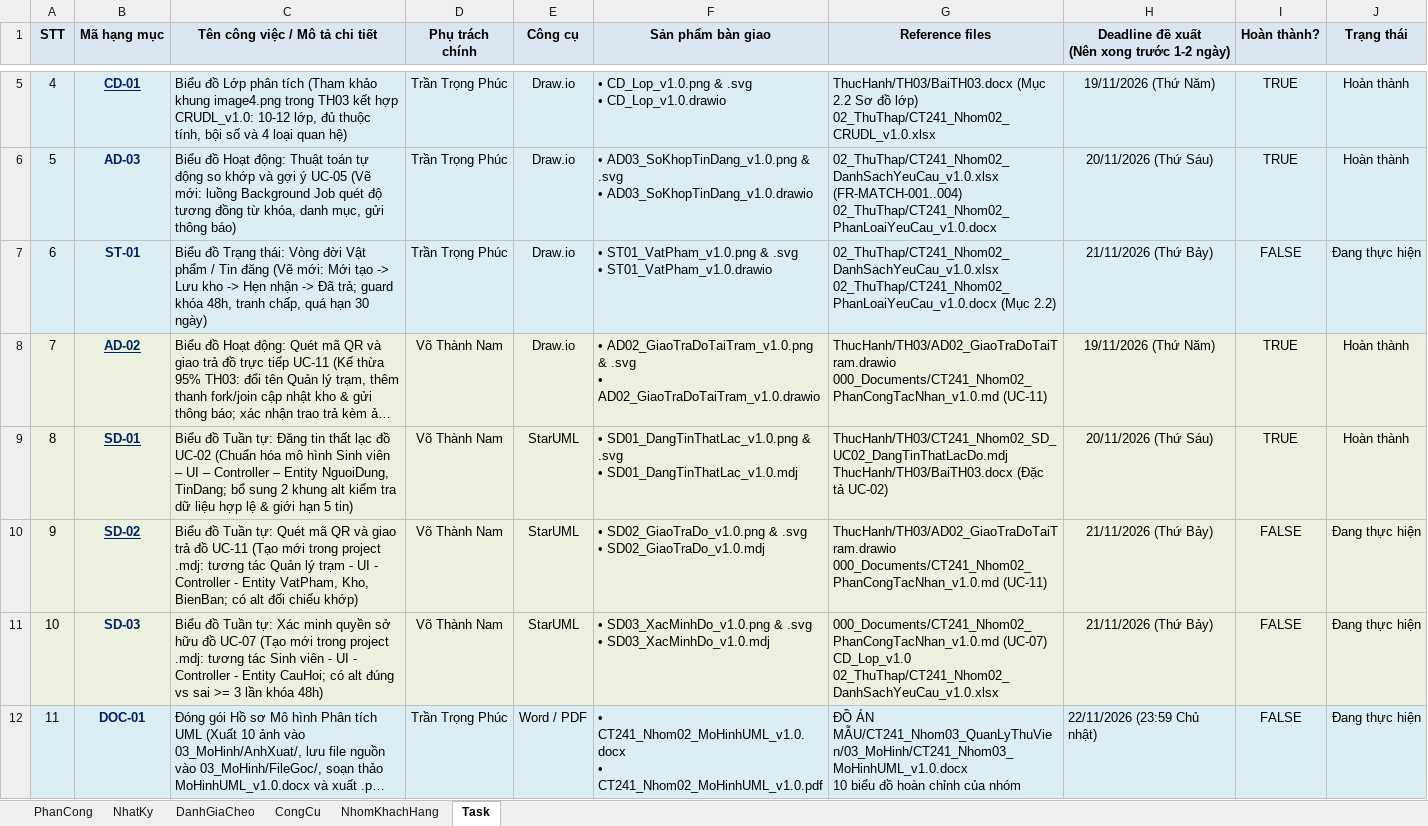
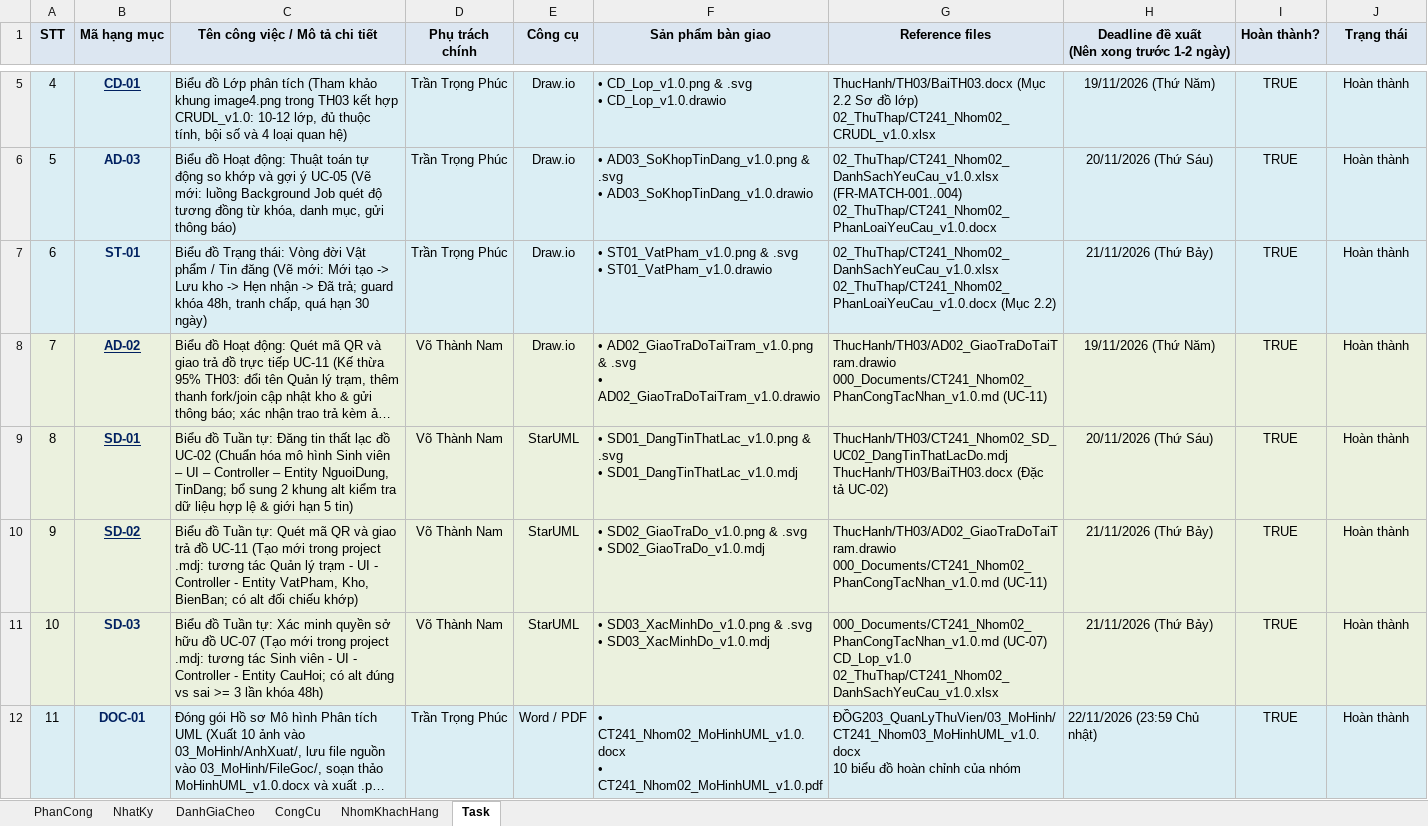
Before and after one commit to lexipit3268/CT241_DeTai05, an Excel workbook: 00_QuanLyNhom/CT241_Nhom02_QuanLyNhom_v1.0.xlsx, sheet Task, drawn as a sheet; only a part is shown, gaps mark what is left out; long unchanged cells end in …; values as stored, in another font and other column widths than the file's, no borders; charts and pictures not drawn; ↵ is a line break in a cell; the diff names each change by its address in the sheet, - before the commit and + after, or states it on an @@ line.

Commit message:
feat: hoan thanh 03_MoHinh

```diff
--- a/00_QuanLyNhom/CT241_Nhom02_QuanLyNhom_v1.0.xlsx (sheet Task)
+++ b/00_QuanLyNhom/CT241_Nhom02_QuanLyNhom_v1.0.xlsx (sheet Task)
-I7 (Hoàn thành?): FALSE
+I7 (Hoàn thành?): TRUE
-J7 (Trạng thái): Đang thực hiện
+J7 (Trạng thái): Hoàn thành
-I10:I12 (Hoàn thành?): FALSE
+I10:I12 (Hoàn thành?): TRUE
-J10:J12 (Trạng thái): Đang thực hiện
+J10:J12 (Trạng thái): Hoàn thành
-G12 (Reference files): ĐỒ ÁN MẪU/CT241_Nhom03_QuanLyThuVien/03_MoHinh/CT241_Nhom03_MoHinhUML_v1.0.docx ↵ 10 biểu…
+G12 (Reference files): ĐỒG203_QuanLyThuVien/03_MoHinh/CT241_Nhom03_MoHinhUML_v1.0.docx ↵ 10 biểu…
```
Also changed, not shown: sheet NhatKy, sheet PhanCong, 27 other files.
